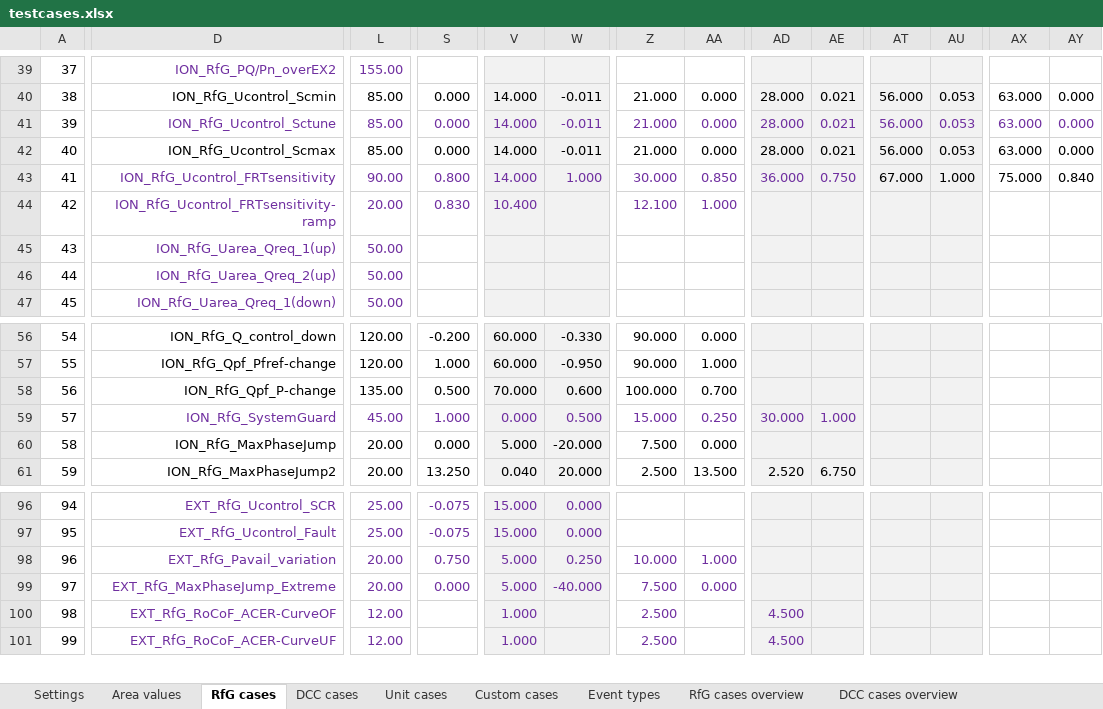
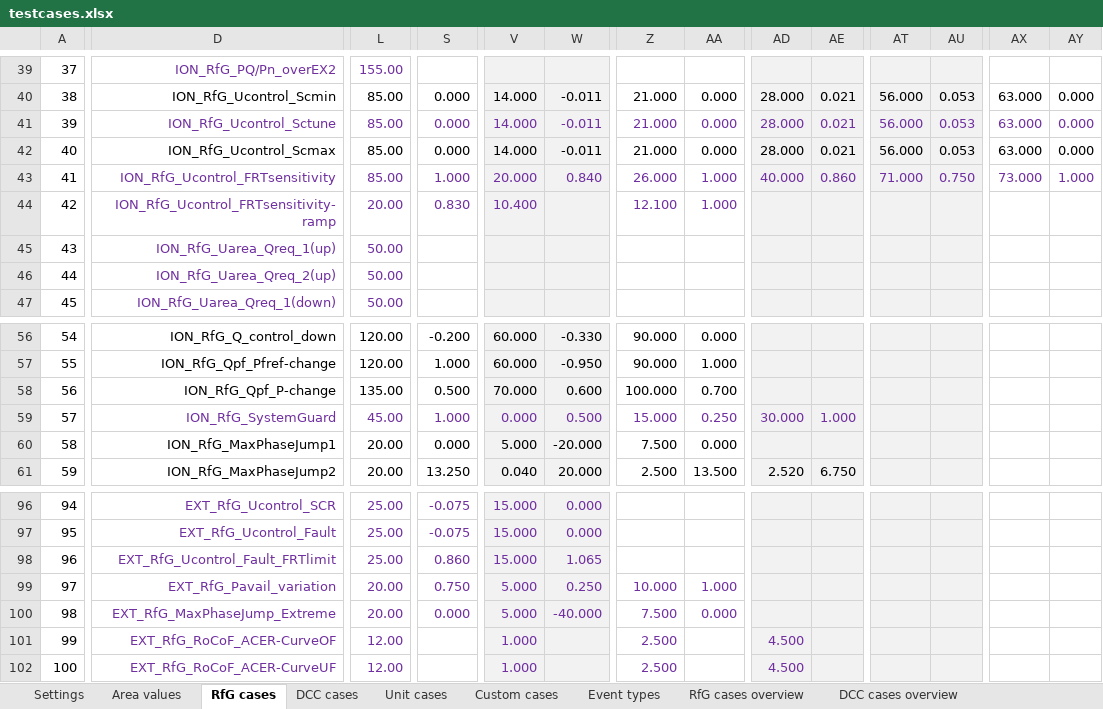
Before and after one commit to Energinet-AIG/MTB, an Excel workbook: testcases.xlsx, sheet RfG cases, drawn as a sheet; only a part is shown, gaps mark what is left out; values as stored, in another font and other column widths than the file's, no borders; addresses are those after the commit; rows hold the shown columns only; the diff covers the shown part only; the diff names each change by its address in the sheet, - before the commit and + after, or states it on an @@ line.

Commit message:
Changes to cases and FSM droop added

```diff
--- a/testcases.xlsx (sheet RfG cases)
+++ b/testcases.xlsx (sheet RfG cases)
-L43: 90.00
+L43: 85.00
-S43: 0.800
+S43: 1.000
-V43: 14.000
+V43: 20.000
-W43: 1.000
+W43: 0.840
-Z43: 30.000
+Z43: 26.000
-AA43: 0.850
+AA43: 1.000
-AD43: 36.000
+AD43: 40.000
-AE43: 0.750
+AE43: 0.860
-AT43:AU43 text colour: black
+AT43:AU43 text colour: #7030A0
-AT43: 67.000
+AT43: 71.000
-AU43: 1.000
+AU43: 0.750
-AX43:AY43 text colour: black
+AX43:AY43 text colour: #7030A0
-AX43: 75.000
+AX43: 73.000
-AY43: 0.840
+AY43: 1.000
-D60: ION_RfG_MaxPhaseJump
+D60: ION_RfG_MaxPhaseJump1
+row 98: 96 | EXT_RfG_Ucontrol_Fault_FRTlimit | 25.00 | 0.860 | 15.000 | 1.065
@@ column A renumbered from row 99 down @@
```
Also changed, not shown: 9 edited cells and cell formats elsewhere in this sheet, sheet Custom cases, sheet Settings, sheet RfG cases overview, formulas that keep their value.
